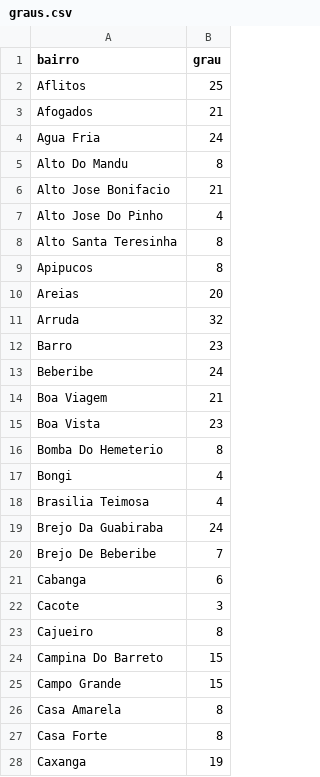
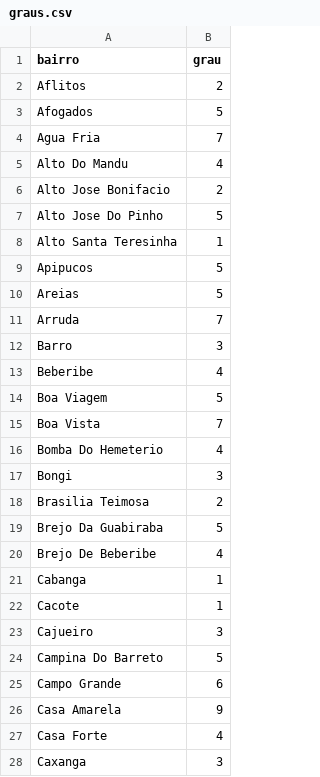
Before and after one commit to Fcc2187/projeto-grafos, a CSV file: out/graus.csv, drawn as a sheet; only a part is shown; the diff covers the shown part only.

```diff
--- a/out/graus.csv
+++ b/out/graus.csv
@@ -1,28 +1,28 @@
 bairro,grau
-Aflitos,25
-Afogados,21
-Agua Fria,24
-Alto Do Mandu,8
-Alto Jose Bonifacio,21
-Alto Jose Do Pinho,4
-Alto Santa Teresinha,8
-Apipucos,8
-Areias,20
-Arruda,32
-Barro,23
-Beberibe,24
-Boa Viagem,21
-Boa Vista,23
-Bomba Do Hemeterio,8
-Bongi,4
-Brasilia Teimosa,4
-Brejo Da Guabiraba,24
-Brejo De Beberibe,7
-Cabanga,6
-Cacote,3
-Cajueiro,8
-Campina Do Barreto,15
-Campo Grande,15
-Casa Amarela,8
-Casa Forte,8
-Caxanga,19
+Aflitos,2
+Afogados,5
+Agua Fria,7
+Alto Do Mandu,4
+Alto Jose Bonifacio,2
+Alto Jose Do Pinho,5
+Alto Santa Teresinha,1
+Apipucos,5
+Areias,5
+Arruda,7
+Barro,3
+Beberibe,4
+Boa Viagem,5
+Boa Vista,7
+Bomba Do Hemeterio,4
+Bongi,3
+Brasilia Teimosa,2
+Brejo Da Guabiraba,5
+Brejo De Beberibe,4
+Cabanga,1
+Cacote,1
+Cajueiro,3
+Campina Do Barreto,5
+Campo Grande,6
+Casa Amarela,9
+Casa Forte,4
+Caxanga,3
```
Also changed, not shown: 2 removed rows and 62 edited cells elsewhere in this file, 3 other files.
